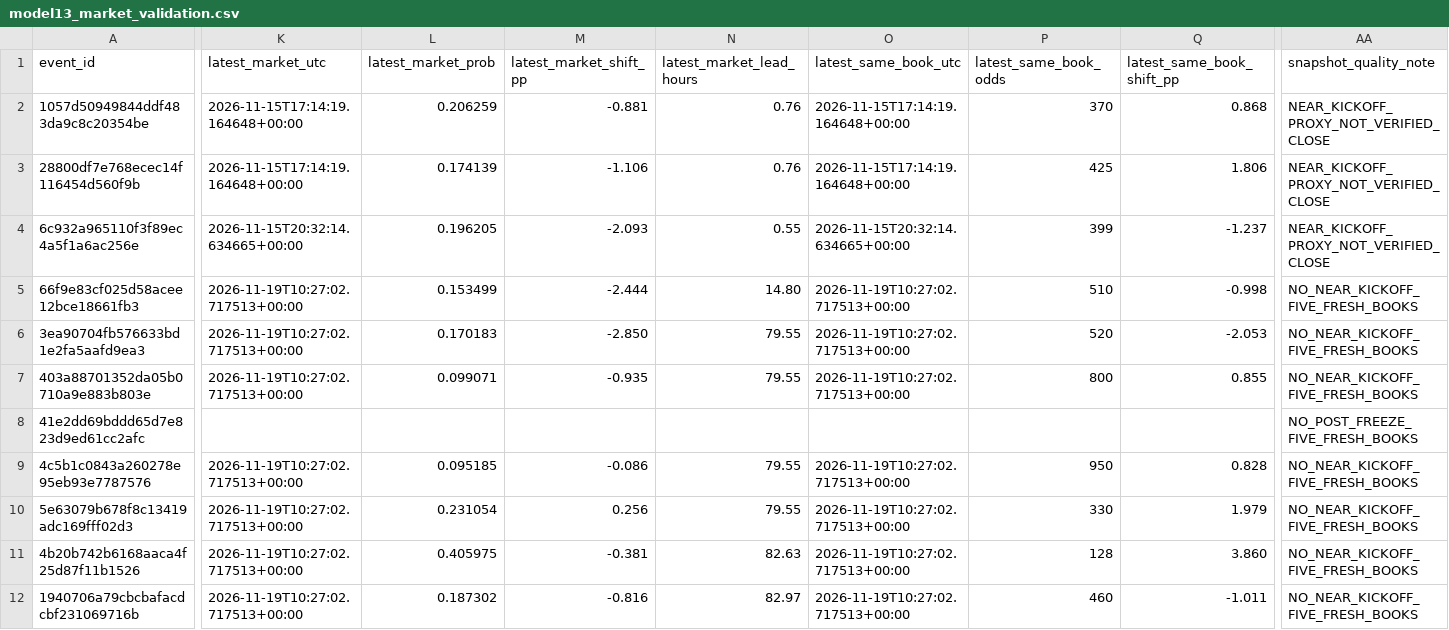
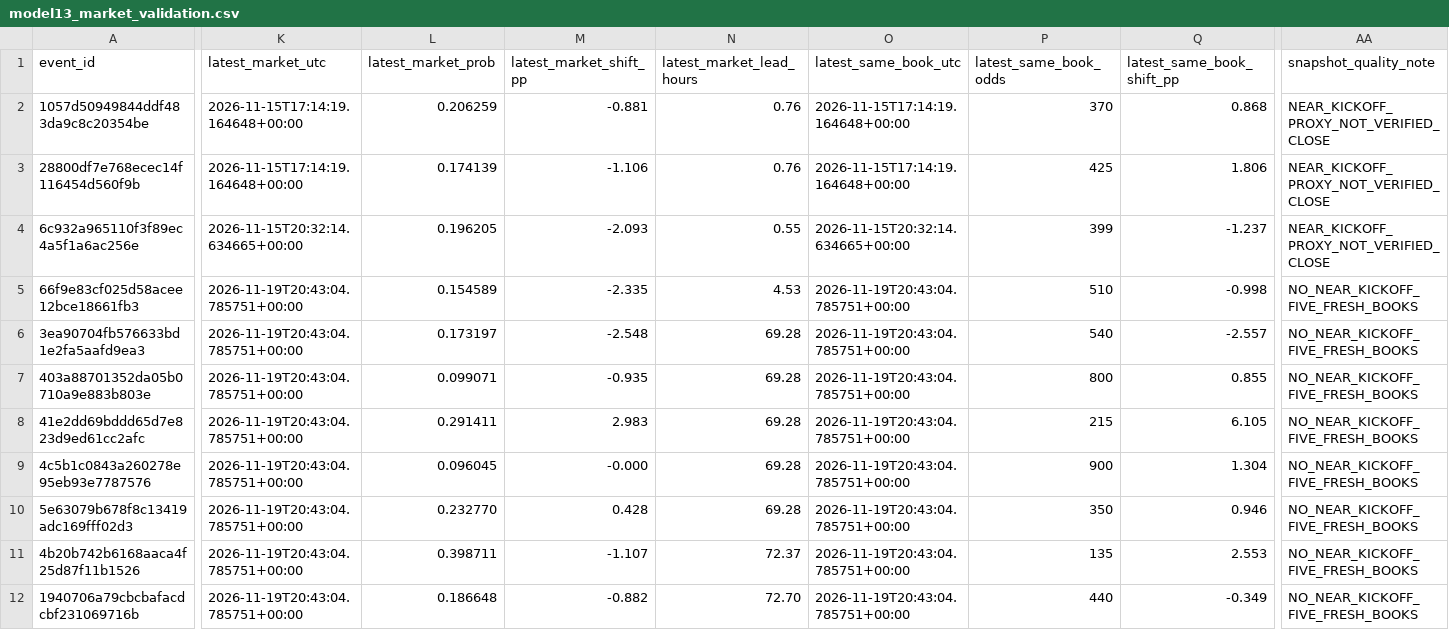
Before and after one commit to tylerbasile-bot/nfl-betting-model, a CSV file: reports/model13_market_validation.csv, drawn as a sheet; only a part is shown, gaps mark what is left out; the diff names each change by its address in the sheet, - before the commit and + after, or states it on an @@ line.

```diff
--- a/reports/model13_market_validation.csv
+++ b/reports/model13_market_validation.csv
-K5:K7 (latest_market_utc): 2026-11-19T10:27:02.717513+00:00
+K5:K7 (latest_market_utc): 2026-11-19T20:43:04.785751+00:00
-L5 (latest_market_prob): 0.153499
+L5 (latest_market_prob): 0.154589
-M5 (latest_market_shift_pp): -2.444
+M5 (latest_market_shift_pp): -2.335
-N5 (latest_market_lead_hours): 14.80
+N5 (latest_market_lead_hours): 4.53
-O5:O7 (latest_same_book_utc): 2026-11-19T10:27:02.717513+00:00
+O5:O7 (latest_same_book_utc): 2026-11-19T20:43:04.785751+00:00
-L6 (latest_market_prob): 0.170183
+L6 (latest_market_prob): 0.173197
-M6 (latest_market_shift_pp): -2.850
+M6 (latest_market_shift_pp): -2.548
-N6:N7 (latest_market_lead_hours): 79.55
+N6:N7 (latest_market_lead_hours): 69.28
-P6 (latest_same_book_odds): 520
+P6 (latest_same_book_odds): 540
-Q6 (latest_same_book_shift_pp): -2.053
+Q6 (latest_same_book_shift_pp): -2.557
-K8 (latest_market_utc): (empty)
+K8 (latest_market_utc): 2026-11-19T20:43:04.785751+00:00
-L8 (latest_market_prob): (empty)
+L8 (latest_market_prob): 0.291411
-M8 (latest_market_shift_pp): (empty)
+M8 (latest_market_shift_pp): 2.983
-N8 (latest_market_lead_hours): (empty)
+N8 (latest_market_lead_hours): 69.28
-O8 (latest_same_book_utc): (empty)
+O8 (latest_same_book_utc): 2026-11-19T20:43:04.785751+00:00
-P8 (latest_same_book_odds): (empty)
+P8 (latest_same_book_odds): 215
-Q8 (latest_same_book_shift_pp): (empty)
+Q8 (latest_same_book_shift_pp): 6.105
-AA8 (snapshot_quality_note): NO_POST_FREEZE_FIVE_FRESH_BOOKS
+AA8 (snapshot_quality_note): NO_NEAR_KICKOFF_FIVE_FRESH_BOOKS
-K9:K12 (latest_market_utc): 2026-11-19T10:27:02.717513+00:00
+K9:K12 (latest_market_utc): 2026-11-19T20:43:04.785751+00:00
-L9 (latest_market_prob): 0.095185
+L9 (latest_market_prob): 0.096045
-M9 (latest_market_shift_pp): -0.086
+M9 (latest_market_shift_pp): -0.000
-N9:N10 (latest_market_lead_hours): 79.55
+N9:N10 (latest_market_lead_hours): 69.28
-O9:O12 (latest_same_book_utc): 2026-11-19T10:27:02.717513+00:00
+O9:O12 (latest_same_book_utc): 2026-11-19T20:43:04.785751+00:00
-P9 (latest_same_book_odds): 950
+P9 (latest_same_book_odds): 900
-Q9 (latest_same_book_shift_pp): 0.828
+Q9 (latest_same_book_shift_pp): 1.304
-L10 (latest_market_prob): 0.231054
+L10 (latest_market_prob): 0.232770
-M10 (latest_market_shift_pp): 0.256
+M10 (latest_market_shift_pp): 0.428
-P10 (latest_same_book_odds): 330
+P10 (latest_same_book_odds): 350
-Q10 (latest_same_book_shift_pp): 1.979
+Q10 (latest_same_book_shift_pp): 0.946
-L11 (latest_market_prob): 0.405975
+L11 (latest_market_prob): 0.398711
-M11 (latest_market_shift_pp): -0.381
+M11 (latest_market_shift_pp): -1.107
-N11 (latest_market_lead_hours): 82.63
+N11 (latest_market_lead_hours): 72.37
-P11 (latest_same_book_odds): 128
+P11 (latest_same_book_odds): 135
-Q11 (latest_same_book_shift_pp): 3.860
+Q11 (latest_same_book_shift_pp): 2.553
-L12 (latest_market_prob): 0.187302
+L12 (latest_market_prob): 0.186648
-M12 (latest_market_shift_pp): -0.816
+M12 (latest_market_shift_pp): -0.882
-N12 (latest_market_lead_hours): 82.97
+N12 (latest_market_lead_hours): 72.70
-P12 (latest_same_book_odds): 460
+P12 (latest_same_book_odds): 440
-Q12 (latest_same_book_shift_pp): -1.011
+Q12 (latest_same_book_shift_pp): -0.349
```
Also changed, not shown: data/model10/prospective_forecasts.csv, reports/model10_evaluation.csv, 10 other files.
